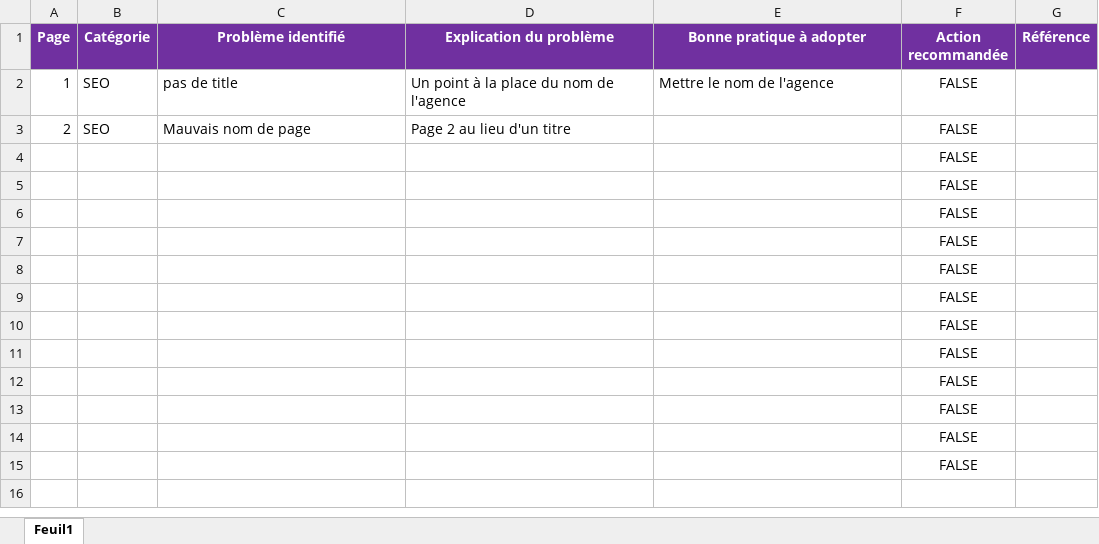
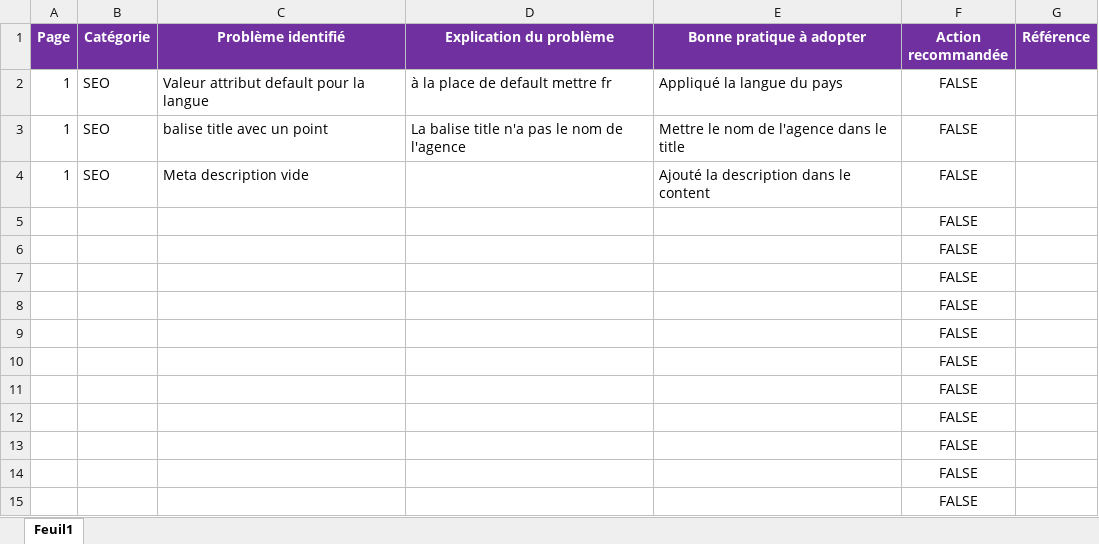
Before and after one commit to MarianaCnh/MarianaCunha_P4_corrig-, an Excel workbook: Modèle-audit-SEO.xlsx, sheet Feuil1, drawn as a sheet; values as stored, in another font and other column widths than the file's, no borders; removed rows and columns are numbered as before the commit, all else as after; the diff names each change by its address in the sheet, - before the commit and + after, or states it on an @@ line.

```diff
--- a/Modèle-audit-SEO.xlsx (sheet Feuil1)
+++ b/Modèle-audit-SEO.xlsx (sheet Feuil1)
+row 2: 1 | SEO | Valeur attribut default pour la langue | à la place de default mettre fr | Appliqué la langue du pays | FALSE
-C3 (Problème identifié): pas de title
+C3 (Problème identifié): balise title avec un point
-D3 (Explication du problème): Un point à la place du nom de l'agence
+D3 (Explication du problème): La balise title n'a pas le nom de l'agence
-E3 (Bonne pratique à adopter): Mettre le nom de l'agence
+E3 (Bonne pratique à adopter): Mettre le nom de l'agence dans le title
-row 3: 2 | SEO | Mauvais nom de page | Page 2 au lieu d'un titre |  | FALSE
-row 4:  |  |  |  |  | FALSE
+row 4: 1 | SEO | Meta description vide |  | Ajouté la description dans le content | FALSE
```
Also changed, not shown: 39 other files.
